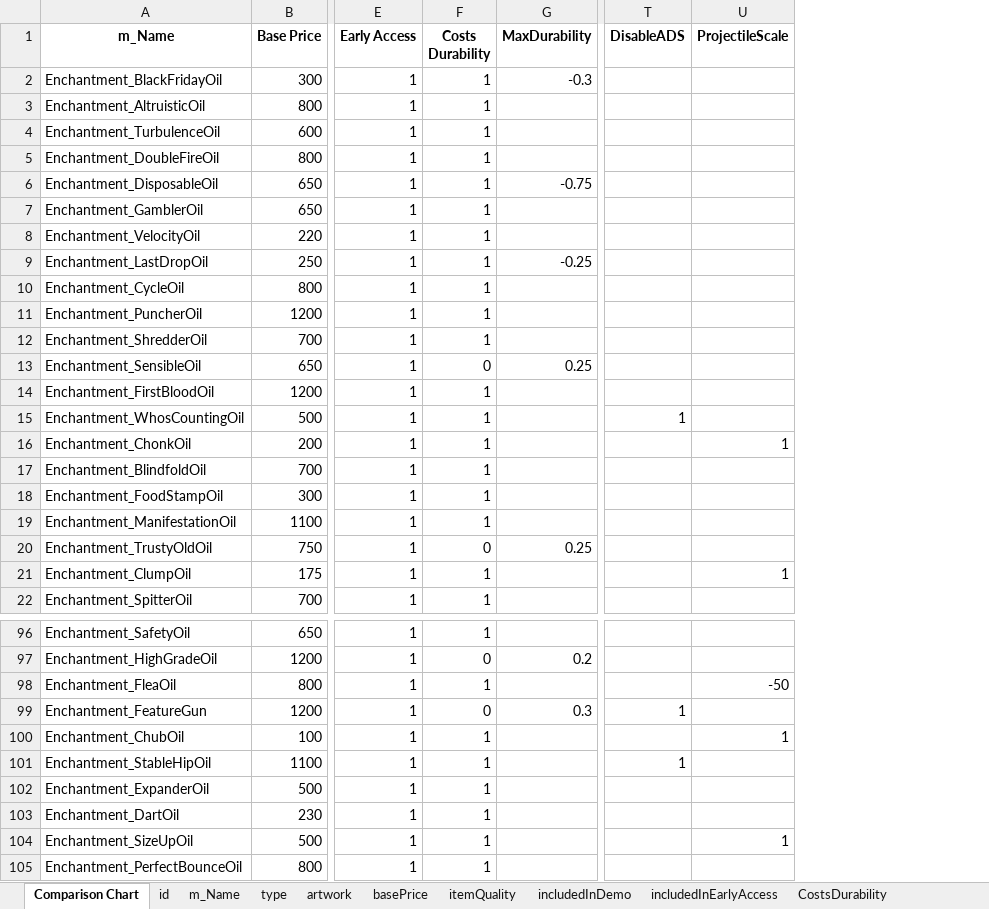
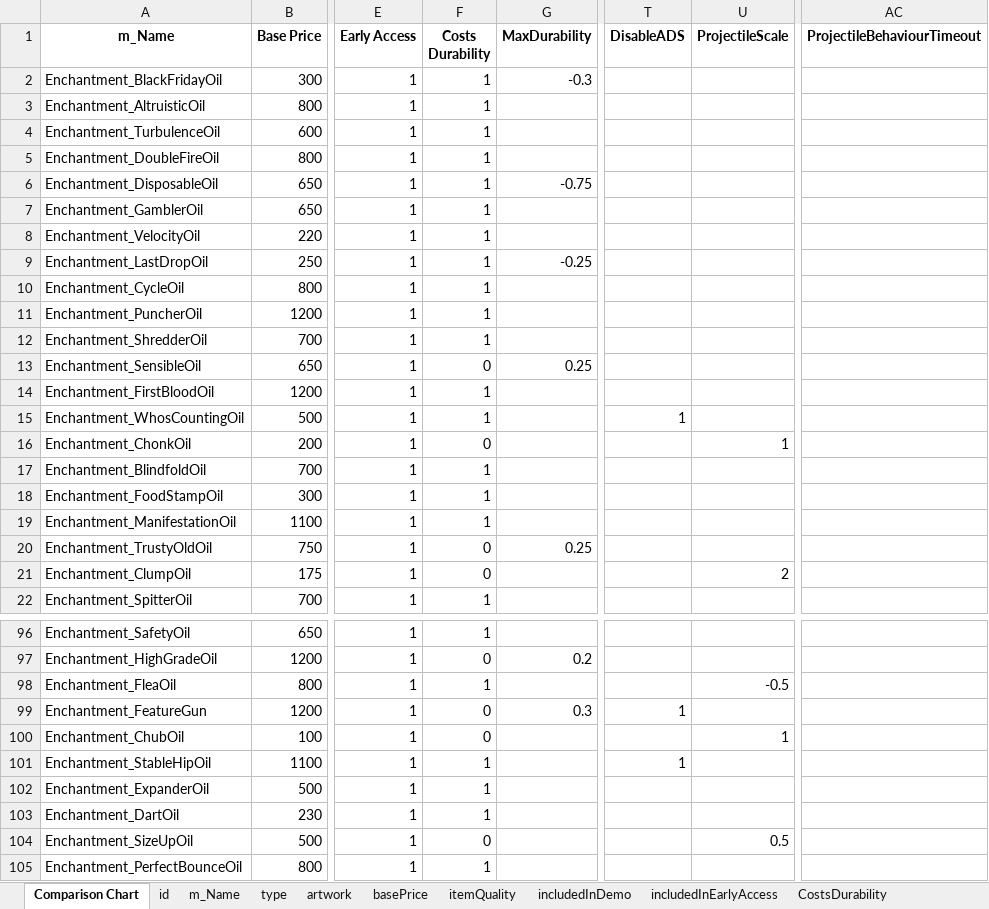
Before and after one commit to dereklee0310/SULFUR-toolkit, an Excel workbook: examples/oils.xlsx, sheet Comparison Chart, drawn as a sheet; only a part is shown, gaps mark what is left out; values as stored, in another font and other column widths than the file's, no borders; the diff covers the shown part only; the diff names each change by its address in the sheet, - before the commit and + after, or states it on an @@ line.

```diff
--- a/examples/oils.xlsx (sheet Comparison Chart)
+++ b/examples/oils.xlsx (sheet Comparison Chart)
+column AC (ProjectileBehaviourTimeout), empty
-F16 (Costs Durability): 1
+F16 (Costs Durability): 0
-F21 (Costs Durability): 1
+F21 (Costs Durability): 0
-U21 (ProjectileScale): 1
+U21 (ProjectileScale): 2
-U98 (ProjectileScale): -50
+U98 (ProjectileScale): -0.5
-F100 (Costs Durability): 1
+F100 (Costs Durability): 0
-F104 (Costs Durability): 1
+F104 (Costs Durability): 0
-U104 (ProjectileScale): 1
+U104 (ProjectileScale): 0.5
```
Also changed, not shown: 13 edited cells elsewhere in this sheet, sheet id, sheet m_Name, sheet type, sheet artwork, sheet basePrice, sheet itemQuality, 22 more sheets, other sheet tabs, examples/recipes.xlsx, 4 other files.
